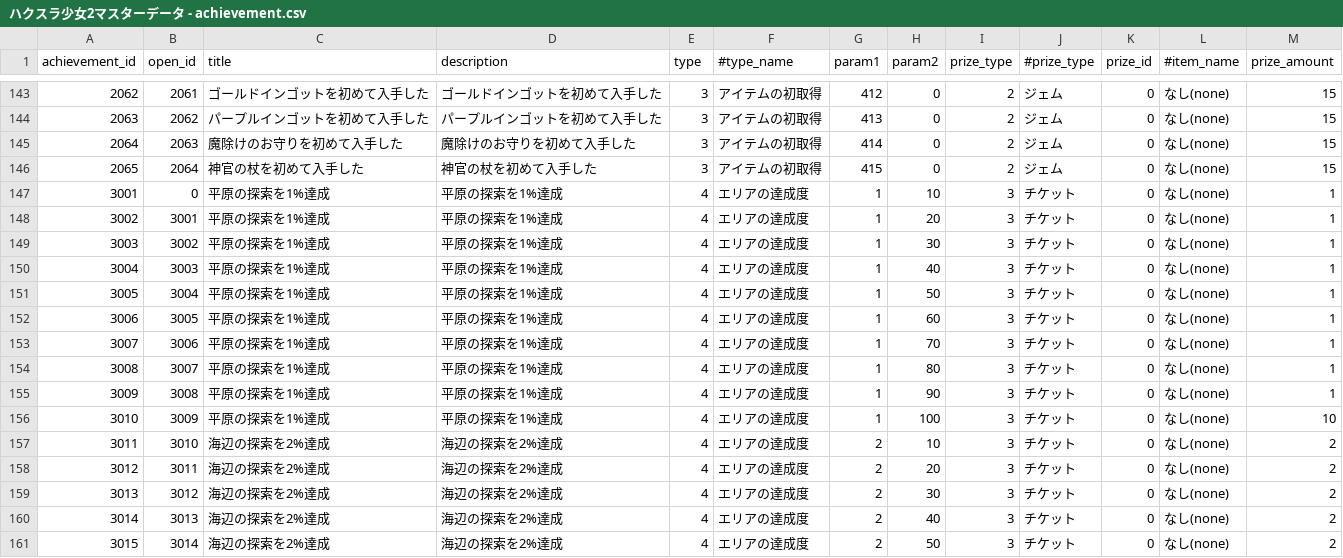
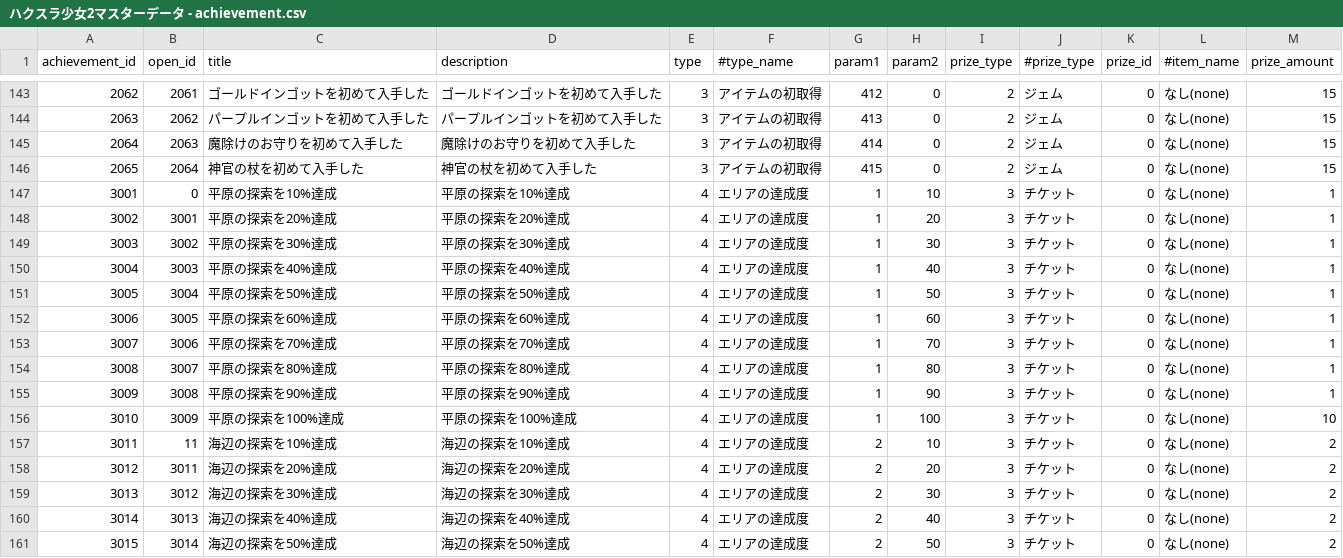
Before and after one commit to everystudio/hackslashGirls2, a CSV file: Assets/Models/ハクスラ少女2マスターデータ - achievement.csv, drawn as a sheet; only a part is shown, gaps mark what is left out; the diff covers the shown part only.

```diff
--- a/Assets/Models/ハクスラ少女2マスターデータ - achievement.csv
+++ b/Assets/Models/ハクスラ少女2マスターデータ - achievement.csv
@@ -146,16 +146,16 @@ achievement_id,open_id,title,description,type,#type_name,param1,param2,prize_typ
 2065,2064,神官の杖を初めて入手した,神官の杖を初めて入手した,3,アイテムの初取得,415,0,2,ジェム,0,なし(none),15
-3001,0,平原の探索を1%達成,平原の探索を1%達成,4,エリアの達成度,1,10,3,チケット,0,なし(none),1
-3002,3001,平原の探索を1%達成,平原の探索を1%達成,4,エリアの達成度,1,20,3,チケット,0,なし(none),1
-3003,3002,平原の探索を1%達成,平原の探索を1%達成,4,エリアの達成度,1,30,3,チケット,0,なし(none),1
-3004,3003,平原の探索を1%達成,平原の探索を1%達成,4,エリアの達成度,1,40,3,チケット,0,なし(none),1
-3005,3004,平原の探索を1%達成,平原の探索を1%達成,4,エリアの達成度,1,50,3,チケット,0,なし(none),1
-3006,3005,平原の探索を1%達成,平原の探索を1%達成,4,エリアの達成度,1,60,3,チケット,0,なし(none),1
-3007,3006,平原の探索を1%達成,平原の探索を1%達成,4,エリアの達成度,1,70,3,チケット,0,なし(none),1
-3008,3007,平原の探索を1%達成,平原の探索を1%達成,4,エリアの達成度,1,80,3,チケット,0,なし(none),1
-3009,3008,平原の探索を1%達成,平原の探索を1%達成,4,エリアの達成度,1,90,3,チケット,0,なし(none),1
-3010,3009,平原の探索を1%達成,平原の探索を1%達成,4,エリアの達成度,1,100,3,チケット,0,なし(none),10
-3011,3010,海辺の探索を2%達成,海辺の探索を2%達成,4,エリアの達成度,2,10,3,チケット,0,なし(none),2
-3012,3011,海辺の探索を2%達成,海辺の探索を2%達成,4,エリアの達成度,2,20,3,チケット,0,なし(none),2
-3013,3012,海辺の探索を2%達成,海辺の探索を2%達成,4,エリアの達成度,2,30,3,チケット,0,なし(none),2
-3014,3013,海辺の探索を2%達成,海辺の探索を2%達成,4,エリアの達成度,2,40,3,チケット,0,なし(none),2
-3015,3014,海辺の探索を2%達成,海辺の探索を2%達成,4,エリアの達成度,2,50,3,チケット,0,なし(none),2
+3001,0,平原の探索を10%達成,平原の探索を10%達成,4,エリアの達成度,1,10,3,チケット,0,なし(none),1
+3002,3001,平原の探索を20%達成,平原の探索を20%達成,4,エリアの達成度,1,20,3,チケット,0,なし(none),1
+3003,3002,平原の探索を30%達成,平原の探索を30%達成,4,エリアの達成度,1,30,3,チケット,0,なし(none),1
+3004,3003,平原の探索を40%達成,平原の探索を40%達成,4,エリアの達成度,1,40,3,チケット,0,なし(none),1
+3005,3004,平原の探索を50%達成,平原の探索を50%達成,4,エリアの達成度,1,50,3,チケット,0,なし(none),1
+3006,3005,平原の探索を60%達成,平原の探索を60%達成,4,エリアの達成度,1,60,3,チケット,0,なし(none),1
+3007,3006,平原の探索を70%達成,平原の探索を70%達成,4,エリアの達成度,1,70,3,チケット,0,なし(none),1
+3008,3007,平原の探索を80%達成,平原の探索を80%達成,4,エリアの達成度,1,80,3,チケット,0,なし(none),1
+3009,3008,平原の探索を90%達成,平原の探索を90%達成,4,エリアの達成度,1,90,3,チケット,0,なし(none),1
+3010,3009,平原の探索を100%達成,平原の探索を100%達成,4,エリアの達成度,1,100,3,チケット,0,なし(none),10
+3011,11,海辺の探索を10%達成,海辺の探索を10%達成,4,エリアの達成度,2,10,3,チケット,0,なし(none),2
+3012,3011,海辺の探索を20%達成,海辺の探索を20%達成,4,エリアの達成度,2,20,3,チケット,0,なし(none),2
+3013,3012,海辺の探索を30%達成,海辺の探索を30%達成,4,エリアの達成度,2,30,3,チケット,0,なし(none),2
+3014,3013,海辺の探索を40%達成,海辺の探索を40%達成,4,エリアの達成度,2,40,3,チケット,0,なし(none),2
+3015,3014,海辺の探索を50%達成,海辺の探索を50%達成,4,エリアの達成度,2,50,3,チケット,0,なし(none),2
```
Also changed, not shown: 73 edited cells elsewhere in this file, 4 other files.
